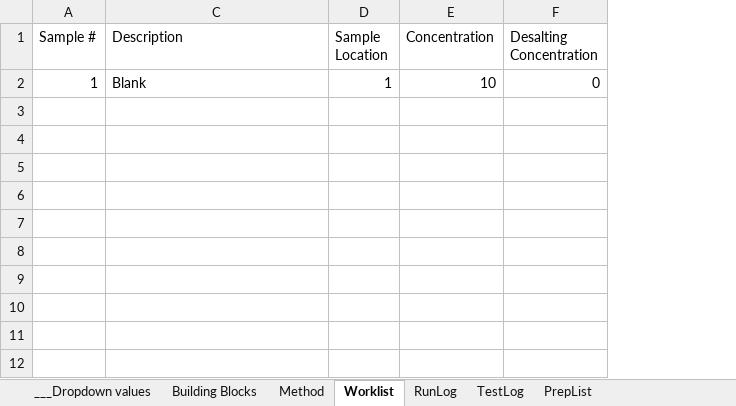
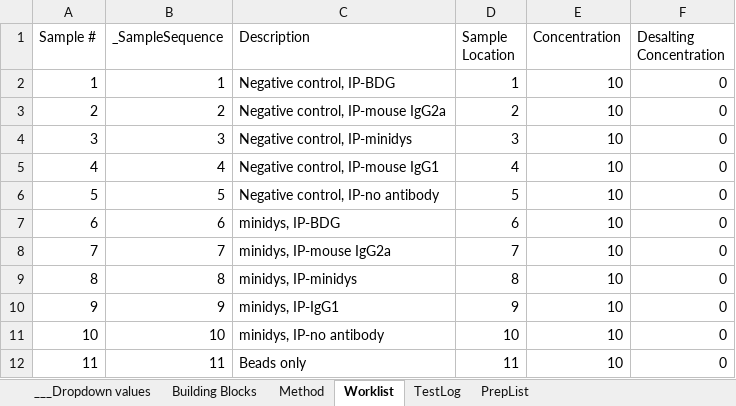
Before and after one commit to Pfizer-BradleyBare/PytomatedLiquidHandling, an Excel workbook: Method Maker2.xlsm, sheet Worklist, drawn as a sheet; values as stored, in another font and other column widths than the file's, no borders; the diff names each change by its address in the sheet, - before the commit and + after, or states it on an @@ line.

```diff
--- a/Method Maker2.xlsm (sheet Worklist)
+++ b/Method Maker2.xlsm (sheet Worklist)
-sheet tab: RunLog
@@ column B (_SampleSequence) unhidden, row 2: 1 @@
-C2 (Description): Blank
+C2 (Description): Negative control, IP-BDG
+row 3: 2 | 2 | Negative control, IP-mouse IgG2a | 2 | 10 | 0
+row 4: 3 | 3 | Negative control, IP-minidys | 3 | 10 | 0
+row 5: 4 | 4 | Negative control, IP-mouse IgG1 | 4 | 10 | 0
+row 6: 5 | 5 | Negative control, IP-no antibody | 5 | 10 | 0
+row 7: 6 | 6 | minidys, IP-BDG | 6 | 10 | 0
+row 8: 7 | 7 | minidys, IP-mouse IgG2a | 7 | 10 | 0
+row 9: 8 | 8 | minidys, IP-minidys | 8 | 10 | 0
+row 10: 9 | 9 | minidys, IP-IgG1 | 9 | 10 | 0
+row 11: 10 | 10 | minidys, IP-no antibody | 10 | 10 | 0
+row 12: 11 | 11 | Beads only | 11 | 10 | 0
```
Also changed, not shown: sheet Method, sheet TestLog, sheet PrepList, charts or pictures, 3 other files.
